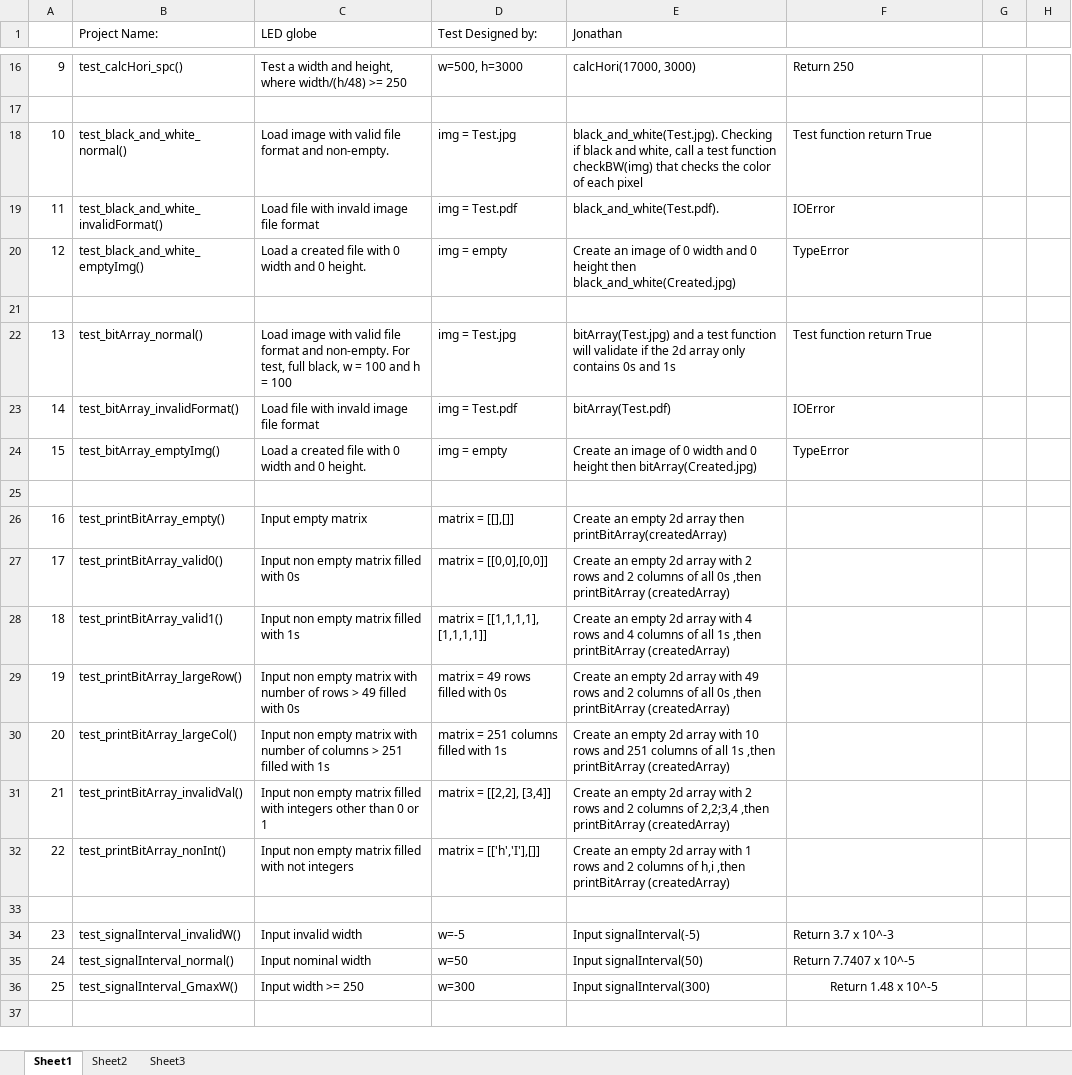
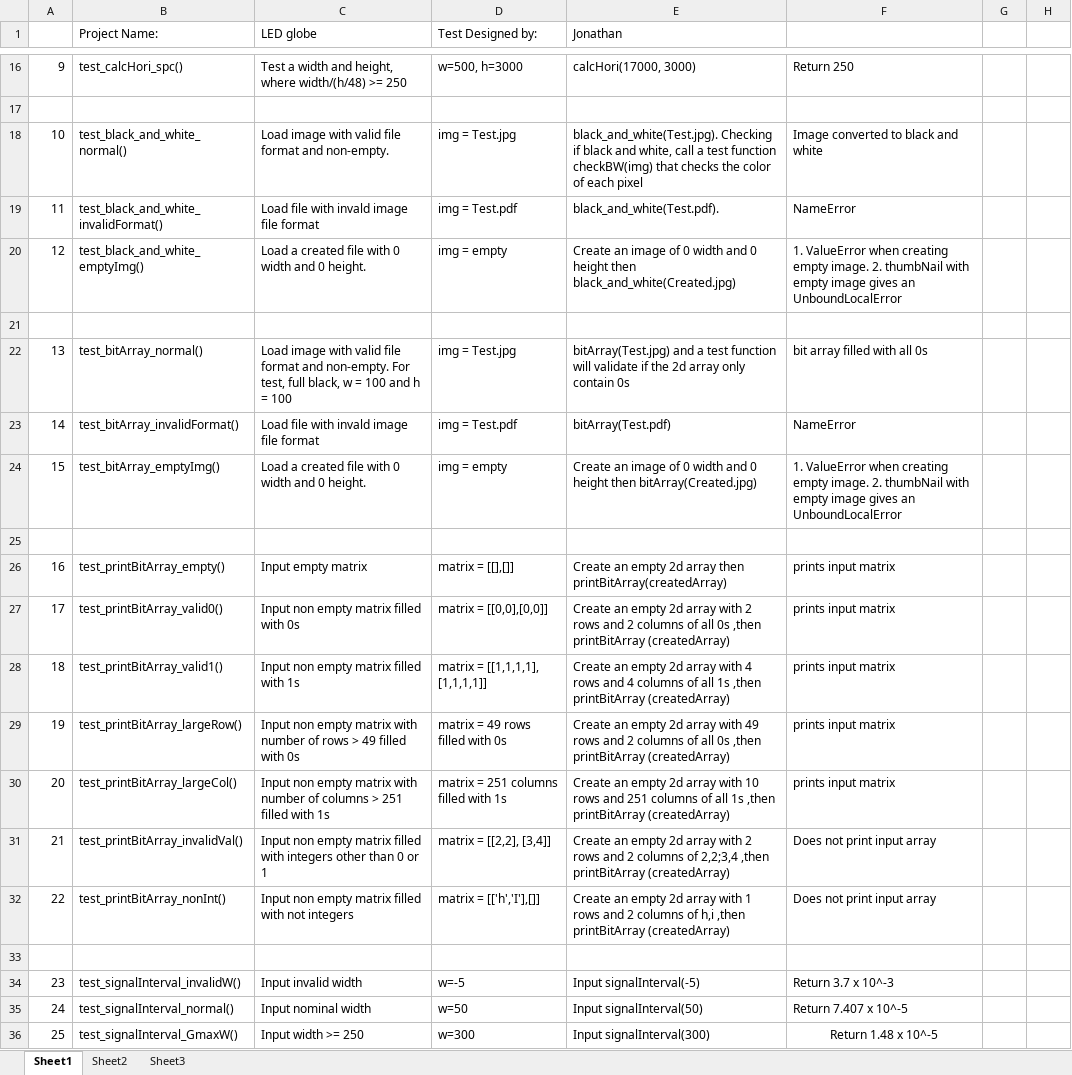
Before and after one commit to JonathanC13/LED_Globe, an Excel workbook: ImageConversion/ImageConversionTestCases.xlsx, sheet Sheet1, drawn as a sheet; only a part is shown, gaps mark what is left out; values as stored, in another font and other column widths than the file's, no borders; the diff covers the shown part only; the diff names each change by its address in the sheet, - before the commit and + after, or states it on an @@ line.

```diff
--- a/ImageConversion/ImageConversionTestCases.xlsx (sheet Sheet1)
+++ b/ImageConversion/ImageConversionTestCases.xlsx (sheet Sheet1)
-F18: Test function return True
+F18: Image converted to black and white
-F19: IOError
+F19: NameError
-F20: TypeError
+F20: 1. ValueError when creating empty image. 2. thumbNail with empty image gives an UnboundLocalError
-E22 (Jonathan): …array only contains 0s and 1s
+E22 (Jonathan): …array only contain 0s
-F22: Test function return True
+F22: bit array filled with all 0s
-F23: IOError
+F23: NameError
-F24: TypeError
+F24: 1. ValueError when creating empty image. 2. thumbNail with empty image gives an UnboundLocalError
-F26:F30: (empty)
+F26:F30: prints input matrix
-F31:F32: (empty)
+F31:F32: Does not print input array
-F35: Return 7.7407 x 10^-5
+F35: Return 7.407 x 10^-5
```
Also changed, not shown: 6 edited cells elsewhere in this sheet, 11 other files.
